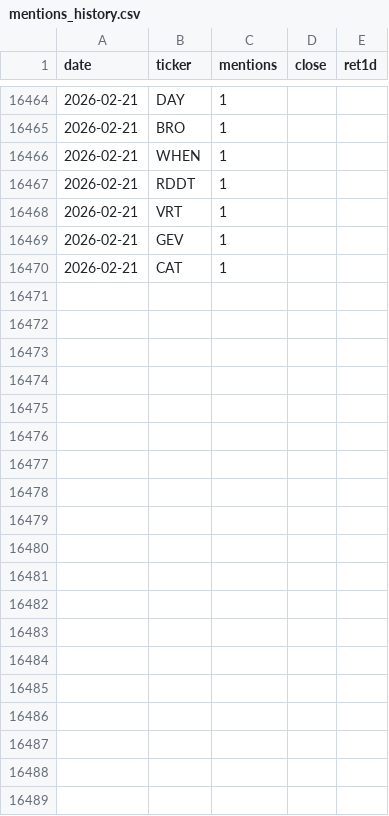
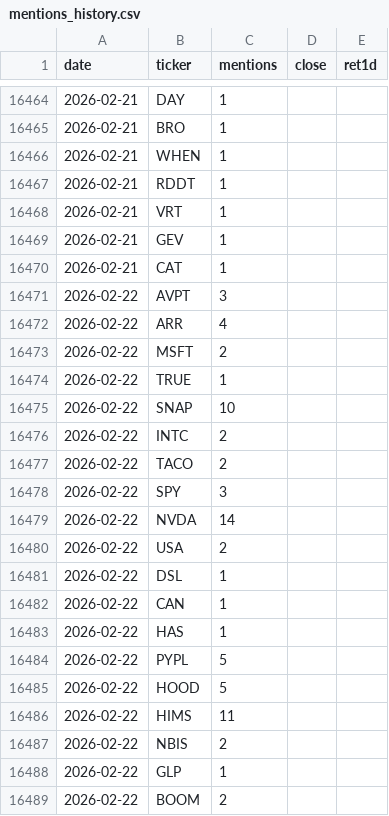
Before and after one commit to jonahmickelson/wsb-app, a CSV file: data/mentions_history.csv, drawn as a sheet; only a part is shown, gaps mark what is left out; the diff covers the shown part only.

```diff
--- a/data/mentions_history.csv
+++ b/data/mentions_history.csv
@@ -16470 +16470,20 @@ date,ticker,mentions,close,ret1d
 2026-02-21,CAT,1,,
+2026-02-22,AVPT,3,,
+2026-02-22,ARR,4,,
+2026-02-22,MSFT,2,,
+2026-02-22,TRUE,1,,
+2026-02-22,SNAP,10,,
+2026-02-22,INTC,2,,
+2026-02-22,TACO,2,,
+2026-02-22,SPY,3,,
+2026-02-22,NVDA,14,,
+2026-02-22,USA,2,,
+2026-02-22,DSL,1,,
+2026-02-22,CAN,1,,
+2026-02-22,HAS,1,,
+2026-02-22,PYPL,5,,
+2026-02-22,HOOD,5,,
+2026-02-22,HIMS,11,,
+2026-02-22,NBIS,2,,
+2026-02-22,GLP,1,,
+2026-02-22,BOOM,2,,
```
Also changed, not shown: 20 added rows and 2 edited cells elsewhere in this file.
